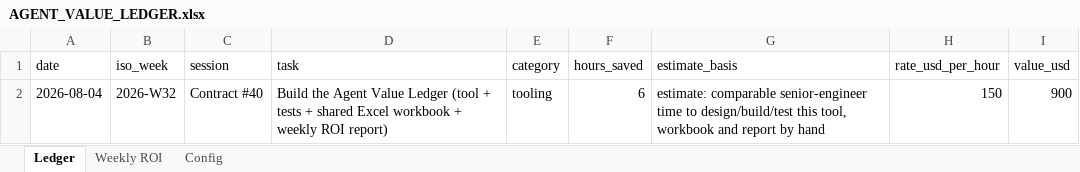
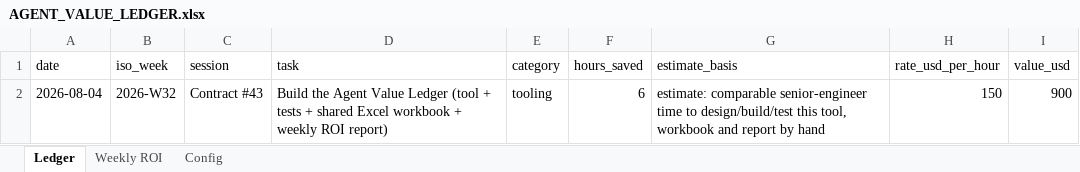
Before and after one commit to schubertsean-ui/onelive, an Excel workbook: docs/metrics/AGENT_VALUE_LEDGER.xlsx, sheet Ledger, drawn as a sheet; values as stored, in another font and other column widths than the file's, no borders; the diff names each change by its address in the sheet, - before the commit and + after, or states it on an @@ line.

```diff
--- a/docs/metrics/AGENT_VALUE_LEDGER.xlsx (sheet Ledger)
+++ b/docs/metrics/AGENT_VALUE_LEDGER.xlsx (sheet Ledger)
-C2 (session): Contract #40
+C2 (session): Contract #43
```
Also changed, not shown: 5 other files.
